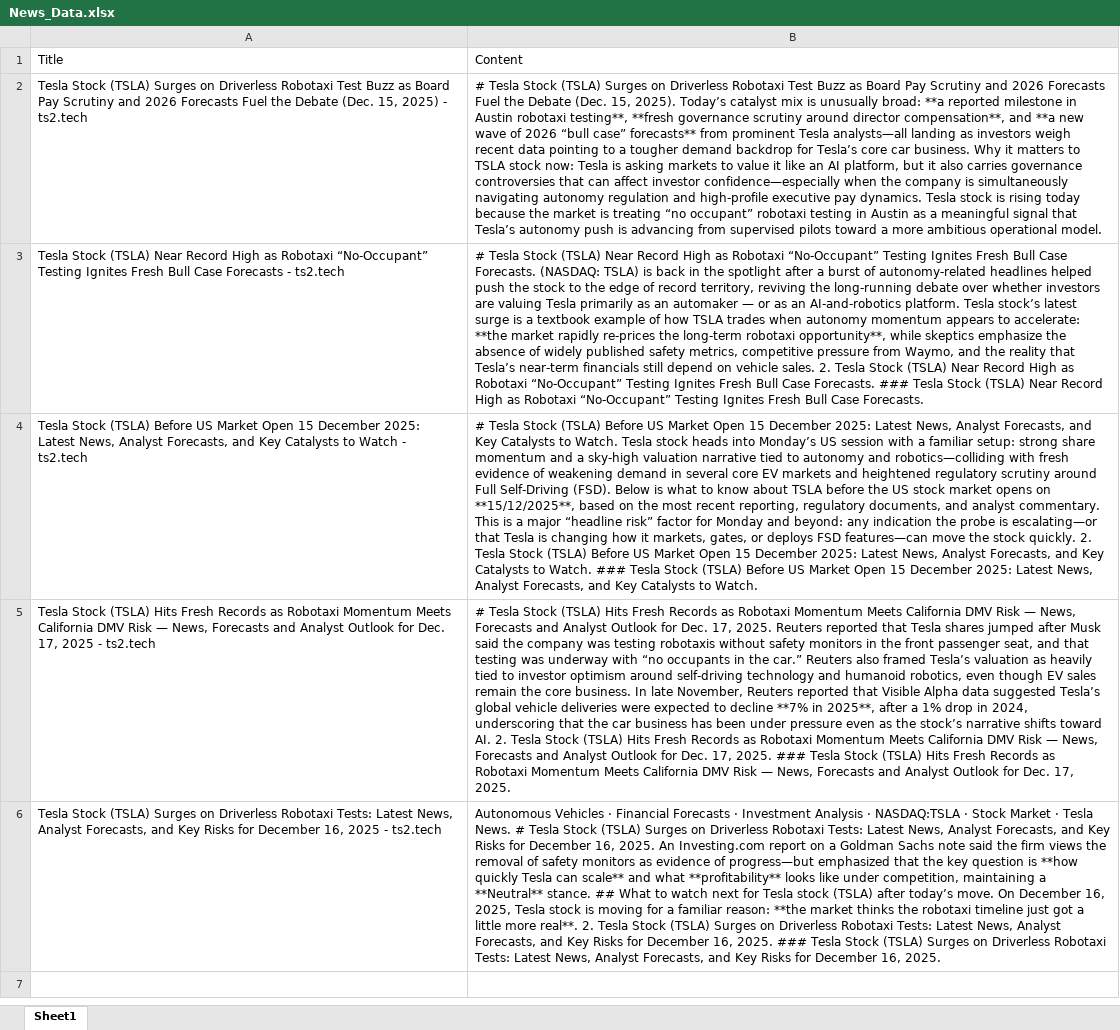
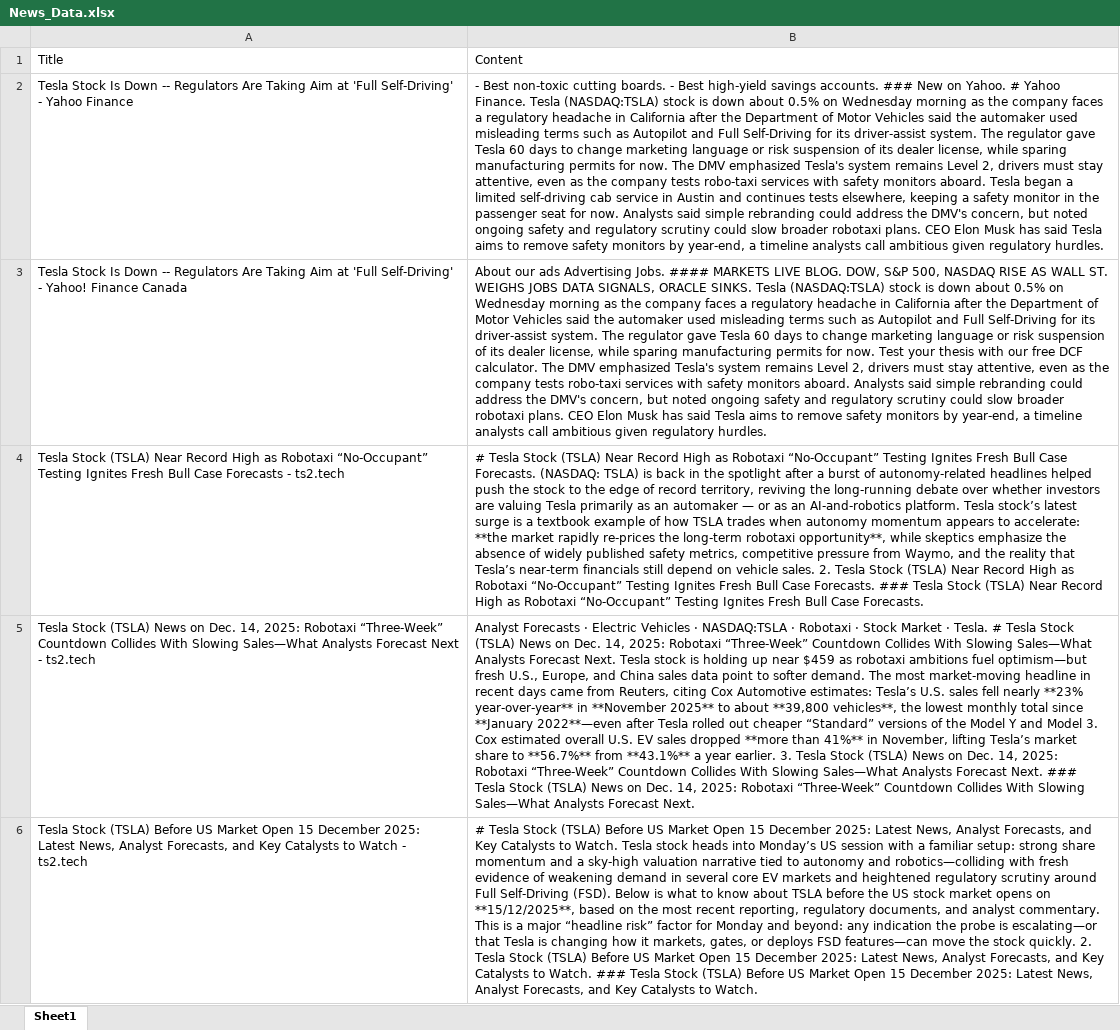
Before and after one commit to Stefan-Octavian-Militaru/GenerateStockInfo, an Excel workbook: Proiect/News_Data.xlsx, sheet Sheet1, drawn as a sheet; values as stored, in another font and other column widths than the file's, no borders; removed rows and columns are numbered as before the commit, all else as after; the diff names each change by its address in the sheet, - before the commit and + after, or states it on an @@ line.

Commit message:
tested full integration + email

```diff
--- a/Proiect/News_Data.xlsx (sheet Sheet1)
+++ b/Proiect/News_Data.xlsx (sheet Sheet1)
-row 2: Tesla Stock (TSLA) Surges on Driverless Robotaxi Test Buzz as Board Pay Scrutiny and 2026 Forecasts Fuel the Debate (Dec. 15, 2025) - ts2.tech | # Tesla Stock (TSLA) Surges on Driverless Robotaxi Test Buzz as Board Pay Scrutiny and 2026 Forecasts Fuel the Debate (Dec. 15, 2025). Today’s catalyst mix is unusually broad: **a reported milestone in Austin robotaxi testing**, **fresh governance scrutiny around director compensation**, and **a new wave of 2026 “bull case” forecasts** from prominent Tesla analysts—all landing as investors weigh recent data pointing to a tougher demand backdrop for Tesla’s core car business. Why it matters to TSLA stock now: Tesla is asking markets to value it like an AI platform, but it also carries governance controversies that can affect investor confidence—especially when the company is simultaneously navigating autonomy regulation and high-profile executive pay dynamics. Tesla stock is rising today because the market is treating “no occupant” robotaxi testing in Austin as a meaningful signal that Tesla’s autonomy push is advancing from supervised pilots toward a more ambitious operational model.
+row 2: Tesla Stock Is Down -- Regulators Are Taking Aim at 'Full Self-Driving' - Yahoo Finance | - Best non-toxic cutting boards. - Best high-yield savings accounts. ### New on Yahoo. # Yahoo Finance. Tesla (NASDAQ:TSLA) stock is down about 0.5% on Wednesday morning as the company faces a regulatory headache in California after the Department of Motor Vehicles said the automaker used misleading terms such as Autopilot and Full Self-Driving for its driver-assist system. The regulator gave Tesla 60 days to change marketing language or risk suspension of its dealer license, while sparing manufacturing permits for now. The DMV emphasized Tesla's system remains Level 2, drivers must stay attentive, even as the company tests robo-taxi services with safety monitors aboard. Tesla began a limited self-driving cab service in Austin and continues tests elsewhere, keeping a safety monitor in the passenger seat for now. Analysts said simple rebranding could address the DMV's concern, but noted ongoing safety and regulatory scrutiny could slow broader robotaxi plans. CEO Elon Musk has said Tesla aims to remove safety monitors by year-end, a timeline analysts call ambitious given regulatory hurdles.
+row 3: Tesla Stock Is Down -- Regulators Are Taking Aim at 'Full Self-Driving' - Yahoo! Finance Canada | About our ads Advertising Jobs. #### MARKETS LIVE BLOG. DOW, S&P 500, NASDAQ RISE AS WALL ST. WEIGHS JOBS DATA SIGNALS, ORACLE SINKS. Tesla (NASDAQ:TSLA) stock is down about 0.5% on Wednesday morning as the company faces a regulatory headache in California after the Department of Motor Vehicles said the automaker used misleading terms such as Autopilot and Full Self-Driving for its driver-assist system. The regulator gave Tesla 60 days to change marketing language or risk suspension of its dealer license, while sparing manufacturing permits for now. Test your thesis with our free DCF calculator. The DMV emphasized Tesla's system remains Level 2, drivers must stay attentive, even as the company tests robo-taxi services with safety monitors aboard. Analysts said simple rebranding could address the DMV's concern, but noted ongoing safety and regulatory scrutiny could slow broader robotaxi plans. CEO Elon Musk has said Tesla aims to remove safety monitors by year-end, a timeline analysts call ambitious given regulatory hurdles.
+row 5: Tesla Stock (TSLA) News on Dec. 14, 2025: Robotaxi “Three-Week” Countdown Collides With Slowing Sales—What Analysts Forecast Next - ts2.tech | Analyst Forecasts · Electric Vehicles · NASDAQ:TSLA · Robotaxi · Stock Market · Tesla. # Tesla Stock (TSLA) News on Dec. 14, 2025: Robotaxi “Three-Week” Countdown Collides With Slowing Sales—What Analysts Forecast Next. Tesla stock is holding up near $459 as robotaxi ambitions fuel optimism—but fresh U.S., Europe, and China sales data point to softer demand. The most market-moving headline in recent days came from Reuters, citing Cox Automotive estimates: Tesla’s U.S. sales fell nearly **23% year-over-year** in **November 2025** to about **39,800 vehicles**, the lowest monthly total since **January 2022**—even after Tesla rolled out cheaper “Standard” versions of the Model Y and Model 3. Cox estimated overall U.S. EV sales dropped **more than 41%** in November, lifting Tesla’s market share to **56.7%** from **43.1%** a year earlier. 3. Tesla Stock (TSLA) News on Dec. 14, 2025: Robotaxi “Three-Week” Countdown Collides With Slowing Sales—What Analysts Forecast Next. ### Tesla Stock (TSLA) News on Dec. 14, 2025: Robotaxi “Three-Week” Countdown Collides With Slowing Sales—What Analysts Forecast Next.
-row 5: Tesla Stock (TSLA) Hits Fresh Records as Robotaxi Momentum Meets California DMV Risk — News, Forecasts and Analyst Outlook for Dec. 17, 2025 - ts2.tech | # Tesla Stock (TSLA) Hits Fresh Records as Robotaxi Momentum Meets California DMV Risk — News, Forecasts and Analyst Outlook for Dec. 17, 2025. Reuters reported that Tesla shares jumped after Musk said the company was testing robotaxis without safety monitors in the front passenger seat, and that testing was underway with “no occupants in the car.” Reuters also framed Tesla’s valuation as heavily tied to investor optimism around self-driving technology and humanoid robotics, even though EV sales remain the core business. In late November, Reuters reported that Visible Alpha data suggested Tesla’s global vehicle deliveries were expected to decline **7% in 2025**, after a 1% drop in 2024, underscoring that the car business has been under pressure even as the stock’s narrative shifts toward AI. 2. Tesla Stock (TSLA) Hits Fresh Records as Robotaxi Momentum Meets California DMV Risk — News, Forecasts and Analyst Outlook for Dec. 17, 2025. ### Tesla Stock (TSLA) Hits Fresh Records as Robotaxi Momentum Meets California DMV Risk — News, Forecasts and Analyst Outlook for Dec. 17, 2025.
-row 6: Tesla Stock (TSLA) Surges on Driverless Robotaxi Tests: Latest News, Analyst Forecasts, and Key Risks for December 16, 2025 - ts2.tech | Autonomous Vehicles · Financial Forecasts · Investment Analysis · NASDAQ:TSLA · Stock Market · Tesla News. # Tesla Stock (TSLA) Surges on Driverless Robotaxi Tests: Latest News, Analyst Forecasts, and Key Risks for December 16, 2025. An Investing.com report on a Goldman Sachs note said the firm views the removal of safety monitors as evidence of progress—but emphasized that the key question is **how quickly Tesla can scale** and what **profitability** looks like under competition, maintaining a **Neutral** stance. ## What to watch next for Tesla stock (TSLA) after today’s move. On December 16, 2025, Tesla stock is moving for a familiar reason: **the market thinks the robotaxi timeline just got a little more real**. 2. Tesla Stock (TSLA) Surges on Driverless Robotaxi Tests: Latest News, Analyst Forecasts, and Key Risks for December 16, 2025. ### Tesla Stock (TSLA) Surges on Driverless Robotaxi Tests: Latest News, Analyst Forecasts, and Key Risks for December 16, 2025.
```
Also changed, not shown: Proiect/stocksInfo.xlsx, 5 other files.
